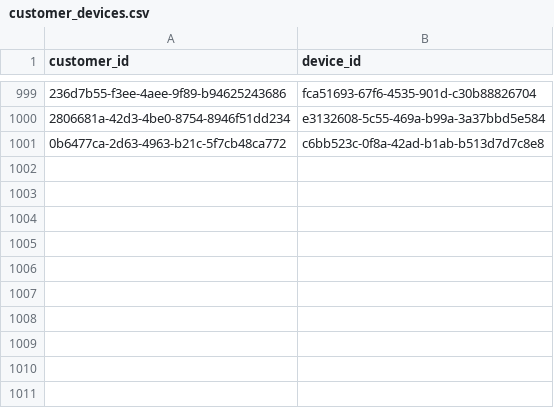
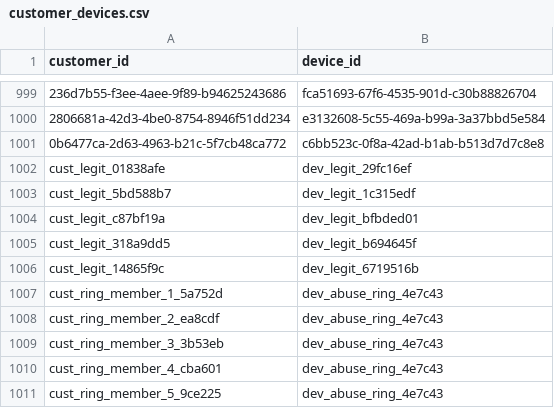
Before and after one commit to Kunal184/offer-abuse-detection, a CSV file: data/customer_devices.csv, drawn as a sheet; only a part is shown, gaps mark what is left out; the diff names each change by its address in the sheet, - before the commit and + after, or states it on an @@ line.

```diff
--- a/data/customer_devices.csv
+++ b/data/customer_devices.csv
+row 1002: cust_legit_01838afe | dev_legit_29fc16ef
+row 1003: cust_legit_5bd588b7 | dev_legit_1c315edf
+row 1004: cust_legit_c87bf19a | dev_legit_bfbded01
+row 1005: cust_legit_318a9dd5 | dev_legit_b694645f
+row 1006: cust_legit_14865f9c | dev_legit_6719516b
+row 1007: cust_ring_member_1_5a752d | dev_abuse_ring_4e7c43
+row 1008: cust_ring_member_2_ea8cdf | dev_abuse_ring_4e7c43
+row 1009: cust_ring_member_3_3b53eb | dev_abuse_ring_4e7c43
+row 1010: cust_ring_member_4_cba601 | dev_abuse_ring_4e7c43
+row 1011: cust_ring_member_5_9ce225 | dev_abuse_ring_4e7c43
```
Also changed, not shown: data/customer_addresses.csv, data/customer_payments.csv, 4 other files.
